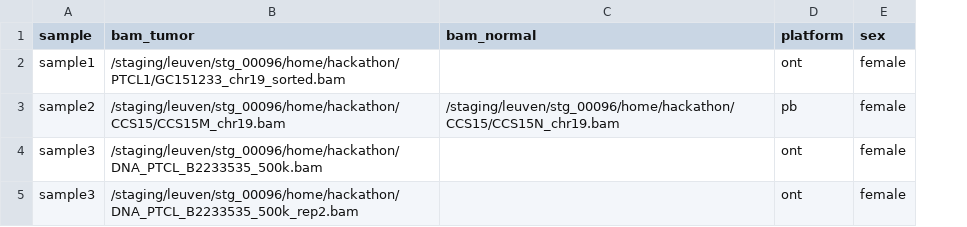
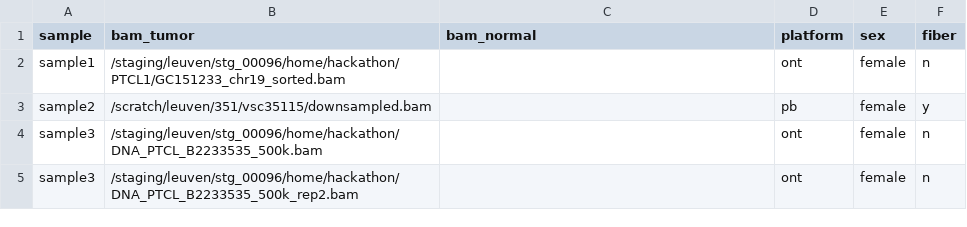
Before and after one commit to IntGenomicsLab/lrsomatic, a CSV file: assets/samplesheet.csv, drawn as a sheet; the diff names each change by its address in the sheet, - before the commit and + after, or states it on an @@ line.

Commit message:
Change samplesheet and schema add fiber category

```diff
--- a/assets/samplesheet.csv
+++ b/assets/samplesheet.csv
+column F (fiber), rows 2-5: n | y | n | n
-B3 (bam_tumor): /staging/leuven/stg_00096/home/hackathon/CCS15/CCS15M_chr19.bam
+B3 (bam_tumor): /scratch/leuven/351/vsc35115/downsampled.bam
-C3 (bam_normal): /staging/leuven/stg_00096/home/hackathon/CCS15/CCS15N_chr19.bam
+C3 (bam_normal): (empty)
```
Also changed, not shown: 1 other file.
